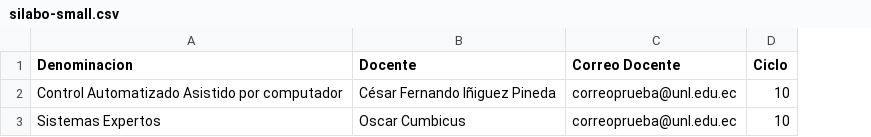
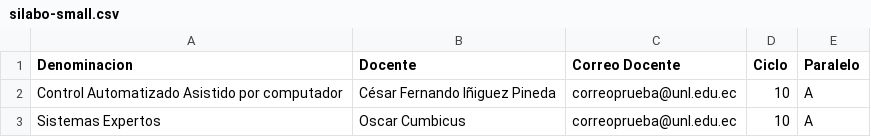
Before and after one commit to jcalarcon98/SSPM, a CSV file: 2. CSV files/silabo-small.csv, drawn as a sheet; the diff names each change by its address in the sheet, - before the commit and + after, or states it on an @@ line.

```diff
--- a/2. CSV files/silabo-small.csv
+++ b/2. CSV files/silabo-small.csv
+column E (Paralelo), rows 2-3: A | A
```
Also changed, not shown: 2. CSV files/silabo-medium.csv, 1 other file.
